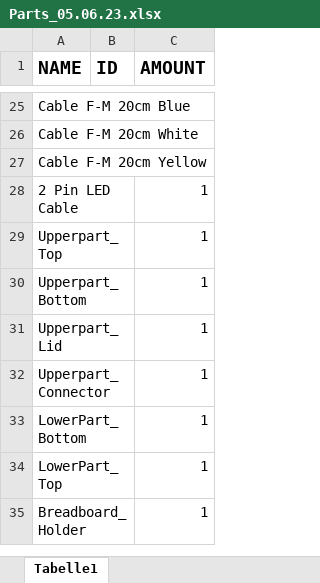
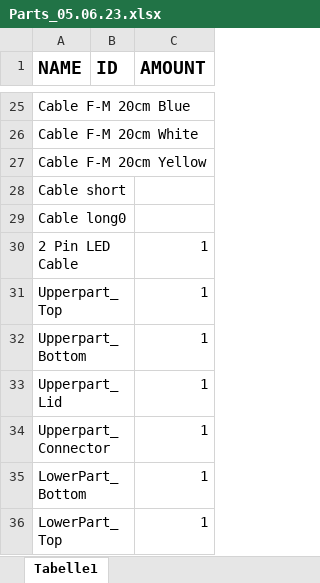
Before and after one commit to Project-Exhale/Photobioreactor_Development, an Excel workbook: Photobioreactor/Reactor_rev2/Parts_05.06.23.xlsx, sheet Tabelle1, drawn as a sheet; only a part is shown, gaps mark what is left out; the shorter side is filled out with more unchanged rows; values as stored, in another font and other column widths than the file's, no borders; the diff names each change by its address in the sheet, - before the commit and + after, or states it on an @@ line.

```diff
--- a/Photobioreactor/Reactor_rev2/Parts_05.06.23.xlsx (sheet Tabelle1)
+++ b/Photobioreactor/Reactor_rev2/Parts_05.06.23.xlsx (sheet Tabelle1)
+row 28: Cable short
+row 29: Cable long0
```
Also changed, not shown: 1 other file.
